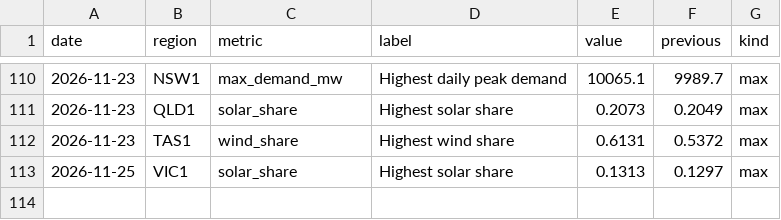
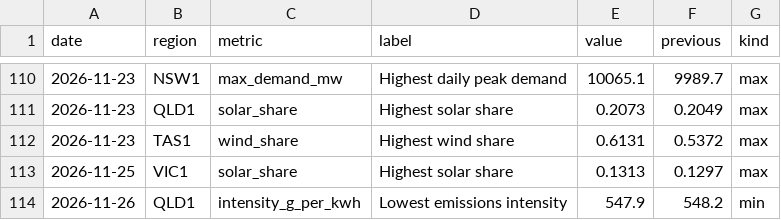
Before and after one commit to Guinerve/nem-pulse, a CSV file: data/records.csv, drawn as a sheet; only a part is shown, gaps mark what is left out; the diff names each change by its address in the sheet, - before the commit and + after, or states it on an @@ line.

```diff
--- a/data/records.csv
+++ b/data/records.csv
+row 114: 2026-11-26 | QLD1 | intensity_g_per_kwh | Lowest emissions intensity | 547.9 | 548.2 | min
```
Also changed, not shown: data/latest.csv, 5 other files.
